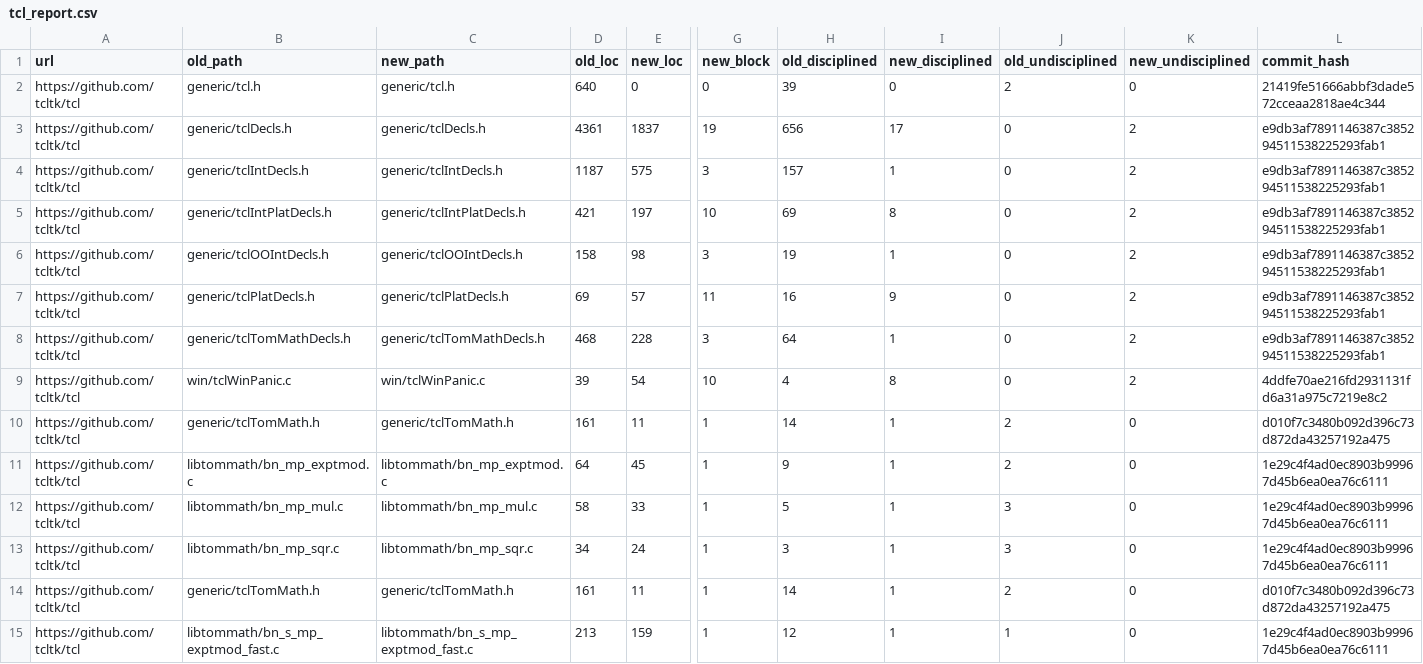
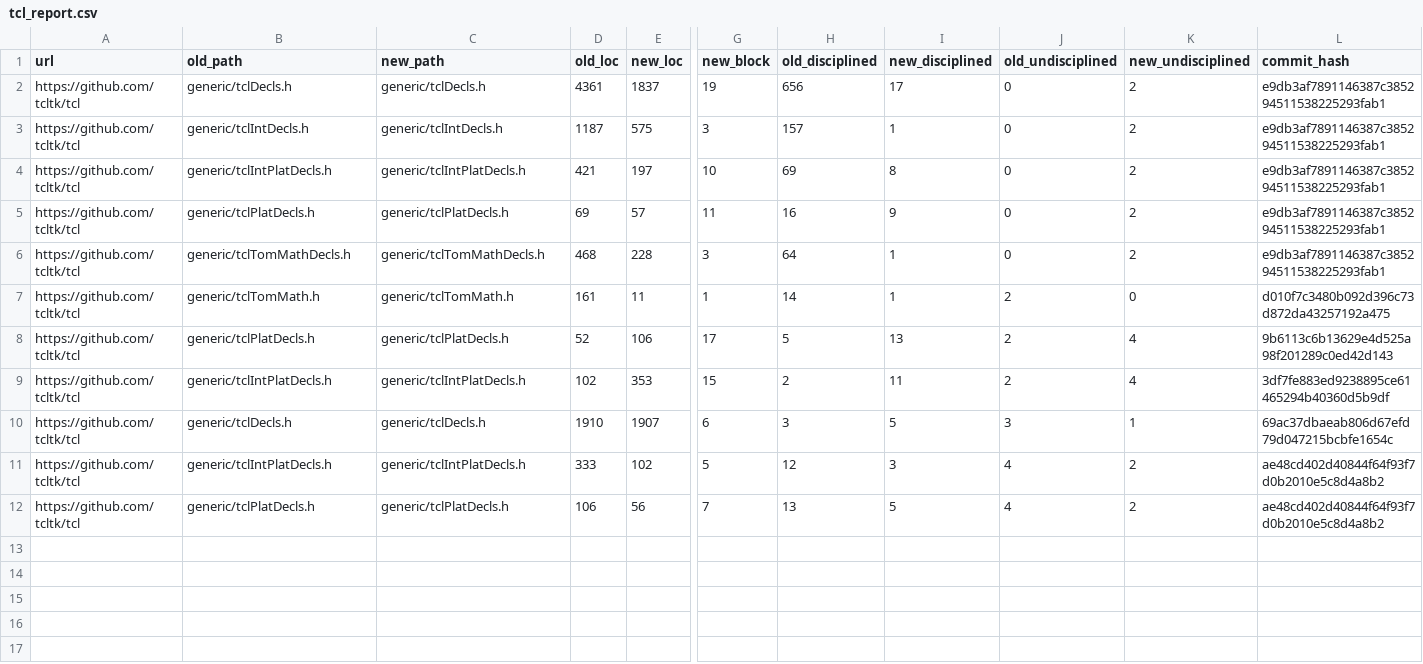
Before and after one commit to samurollie/ifdef-catcher, a CSV file: phase-3-ifdef-transformation-detector/check_commits/output/tcl_report.csv, drawn as a sheet; only a part is shown, gaps mark what is left out; removed rows and columns are numbered as before the commit, all else as after; rows hold the shown columns only; the diff names each change by its address in the sheet, - before the commit and + after, or states it on an @@ line.

```diff
--- a/phase-3-ifdef-transformation-detector/check_commits/output/tcl_report.csv
+++ b/phase-3-ifdef-transformation-detector/check_commits/output/tcl_report.csv
-row 2: https://github.com/tcltk/tcl | generic/tcl.h | generic/tcl.h | 640 | 0 | 0 | 39 | 0 | 2 | 0 | 21419fe51666abbf3dade572cceaa2818ae4c344
-row 6: https://github.com/tcltk/tcl | generic/tclOOIntDecls.h | generic/tclOOIntDecls.h | 158 | 98 | 3 | 19 | 1 | 0 | 2 | e9db3af7891146387c385294511538225293fab1
-row 9: https://github.com/tcltk/tcl | win/tclWinPanic.c | win/tclWinPanic.c | 39 | 54 | 10 | 4 | 8 | 0 | 2 | 4ddfe70ae216fd2931131fd6a31a975c7219e8c2
-row 11: https://github.com/tcltk/tcl | libtommath/bn_mp_exptmod.c | libtommath/bn_mp_exptmod.c | 64 | 45 | 1 | 9 | 1 | 2 | 0 | 1e29c4f4ad0ec8903b99967d45b6ea0ea76c6111
-row 12: https://github.com/tcltk/tcl | libtommath/bn_mp_mul.c | libtommath/bn_mp_mul.c | 58 | 33 | 1 | 5 | 1 | 3 | 0 | 1e29c4f4ad0ec8903b99967d45b6ea0ea76c6111
+row 8: https://github.com/tcltk/tcl | generic/tclPlatDecls.h | generic/tclPlatDecls.h | 52 | 106 | 17 | 5 | 13 | 2 | 4 | 9b6113c6b13629e4d525a98f201289c0ed42d143
+row 9: https://github.com/tcltk/tcl | generic/tclIntPlatDecls.h | generic/tclIntPlatDecls.h | 102 | 353 | 15 | 2 | 11 | 2 | 4 | 3df7fe883ed9238895ce61465294b40360d5b9df
-B10 (old_path): libtommath/bn_mp_sqr.c
+B10 (old_path): generic/tclDecls.h
-C10 (new_path): libtommath/bn_mp_sqr.c
+C10 (new_path): generic/tclDecls.h
-D10 (old_loc): 34
+D10 (old_loc): 1910
-E10 (new_loc): 24
+E10 (new_loc): 1907
-G10 (new_block): 1
+G10 (new_block): 6
-I10 (new_disciplined): 1
+I10 (new_disciplined): 5
-K10 (new_undisciplined): 0
+K10 (new_undisciplined): 1
-L10 (commit_hash): 1e29c4f4ad0ec8903b99967d45b6ea0ea76c6111
+L10 (commit_hash): 69ac37dbaeab806d67efd79d047215bcbfe1654c
-B11 (old_path): generic/tclTomMath.h
+B11 (old_path): generic/tclIntPlatDecls.h
-C11 (new_path): generic/tclTomMath.h
+C11 (new_path): generic/tclIntPlatDecls.h
-D11 (old_loc): 161
+D11 (old_loc): 333
-E11 (new_loc): 11
+E11 (new_loc): 102
-G11 (new_block): 1
+G11 (new_block): 5
-H11 (old_disciplined): 14
+H11 (old_disciplined): 12
-I11 (new_disciplined): 1
+I11 (new_disciplined): 3
-J11 (old_undisciplined): 2
+J11 (old_undisciplined): 4
-K11 (new_undisciplined): 0
+K11 (new_undisciplined): 2
-L11 (commit_hash): d010f7c3480b092d396c73d872da43257192a475
+L11 (commit_hash): ae48cd402d40844f64f93f7d0b2010e5c8d4a8b2
-row 15: https://github.com/tcltk/tcl | libtommath/bn_s_mp_exptmod_fast.c | libtommath/bn_s_mp_exptmod_fast.c | 213 | 159 | 1 | 12 | 1 | 1 | 0 | 1e29c4f4ad0ec8903b99967d45b6ea0ea76c6111
+row 12: https://github.com/tcltk/tcl | generic/tclPlatDecls.h | generic/tclPlatDecls.h | 106 | 56 | 7 | 13 | 5 | 4 | 2 | ae48cd402d40844f64f93f7d0b2010e5c8d4a8b2
```
Also changed, not shown: phase-3-ifdef-transformation-detector/check_commits/output/gnumeric_report.csv, phase-3-ifdef-transformation-detector/check_commits/output/gnuplot_report.csv, 4 other files.
